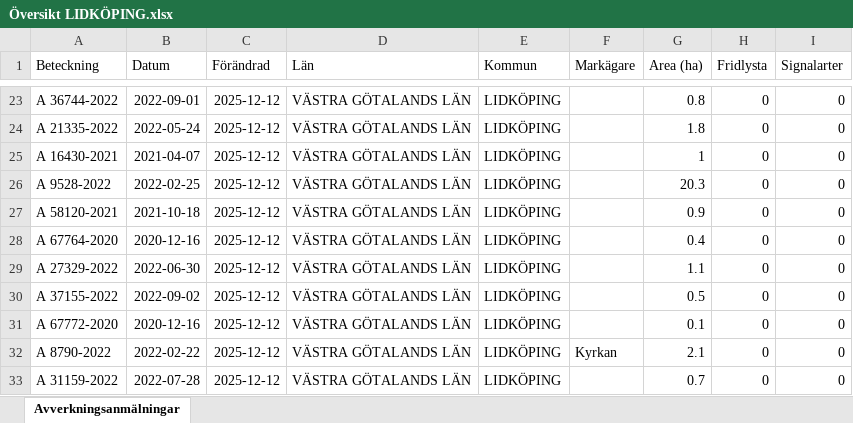
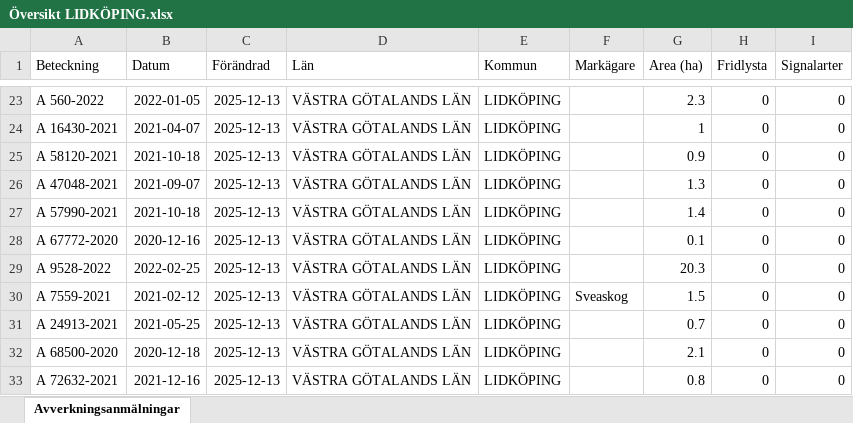
Before and after one commit to klasma/Logging_1494, an Excel workbook: Översikt LIDKÖPING.xlsx, sheet Avverkningsanmälningar, drawn as a sheet; only a part is shown, gaps mark what is left out; values as stored, in another font and other column widths than the file's, no borders; the diff covers the shown part only; the diff names each change by its address in the sheet, - before the commit and + after, or states it on an @@ line.

```diff
--- a/Översikt LIDKÖPING.xlsx (sheet Avverkningsanmälningar)
+++ b/Översikt LIDKÖPING.xlsx (sheet Avverkningsanmälningar)
-A23 (Beteckning): A 36744-2022
+A23 (Beteckning): A 560-2022
-B23 (Datum): 2022-09-01
+B23 (Datum): 2022-01-05
-C23:C33 (Förändrad): 2025-12-12
+C23:C33 (Förändrad): 2025-12-13
-G23 (Area (ha)): 0.8
+G23 (Area (ha)): 2.3
-A24 (Beteckning): A 21335-2022
+A24 (Beteckning): A 16430-2021
-B24 (Datum): 2022-05-24
+B24 (Datum): 2021-04-07
-G24 (Area (ha)): 1.8
+G24 (Area (ha)): 1
-A25 (Beteckning): A 16430-2021
+A25 (Beteckning): A 58120-2021
-B25 (Datum): 2021-04-07
+B25 (Datum): 2021-10-18
-G25 (Area (ha)): 1
+G25 (Area (ha)): 0.9
-A26 (Beteckning): A 9528-2022
+A26 (Beteckning): A 47048-2021
-B26 (Datum): 2022-02-25
+B26 (Datum): 2021-09-07
-G26 (Area (ha)): 20.3
+G26 (Area (ha)): 1.3
-A27 (Beteckning): A 58120-2021
+A27 (Beteckning): A 57990-2021
-G27 (Area (ha)): 0.9
+G27 (Area (ha)): 1.4
-A28 (Beteckning): A 67764-2020
+A28 (Beteckning): A 67772-2020
-G28 (Area (ha)): 0.4
+G28 (Area (ha)): 0.1
-A29 (Beteckning): A 27329-2022
+A29 (Beteckning): A 9528-2022
-B29 (Datum): 2022-06-30
+B29 (Datum): 2022-02-25
-G29 (Area (ha)): 1.1
+G29 (Area (ha)): 20.3
-A30 (Beteckning): A 37155-2022
+A30 (Beteckning): A 7559-2021
-B30 (Datum): 2022-09-02
+B30 (Datum): 2021-02-12
-F30 (Markägare): (empty)
+F30 (Markägare): Sveaskog
-G30 (Area (ha)): 0.5
+G30 (Area (ha)): 1.5
-A31 (Beteckning): A 67772-2020
+A31 (Beteckning): A 24913-2021
-B31 (Datum): 2020-12-16
+B31 (Datum): 2021-05-25
-G31 (Area (ha)): 0.1
+G31 (Area (ha)): 0.7
-A32 (Beteckning): A 8790-2022
+A32 (Beteckning): A 68500-2020
-B32 (Datum): 2022-02-22
+B32 (Datum): 2020-12-18
-F32 (Markägare): Kyrkan
+F32 (Markägare): (empty)
-A33 (Beteckning): A 31159-2022
+A33 (Beteckning): A 72632-2021
-B33 (Datum): 2022-07-28
+B33 (Datum): 2021-12-16
-G33 (Area (ha)): 0.7
+G33 (Area (ha)): 0.8
```
Also changed, not shown: 900 edited cells elsewhere in this sheet, artfynd/A 10476-2023 artfynd.xlsx, artfynd/A 17541-2021 artfynd.xlsx, 50 other files.
